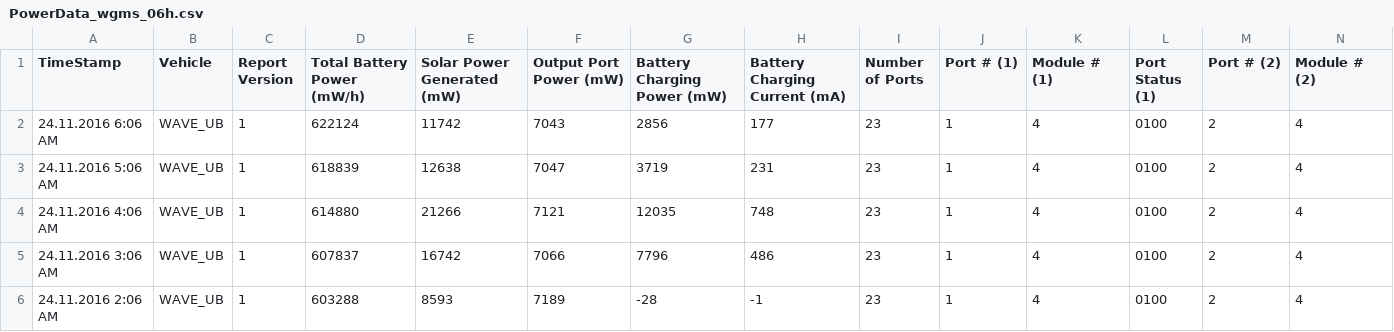
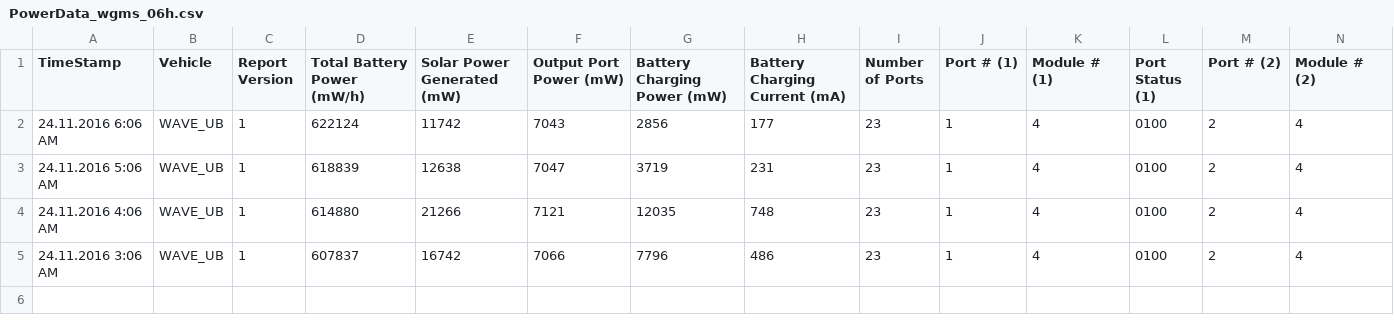
Before and after one commit to marum-waveglider/marum-waveglider.github.io, a CSV file: PowerData/PowerData_wgms_06h.csv, drawn as a sheet; only a part is shown; rows hold the shown columns only; the diff names each change by its address in the sheet, - before the commit and + after, or states it on an @@ line.

```diff
--- a/PowerData/PowerData_wgms_06h.csv
+++ b/PowerData/PowerData_wgms_06h.csv
-row 6: 24.11.2016 2:06 AM | WAVE_UB | 1 | 603288 | 8593 | 7189 | -28 | -1 | 23 | 1 | 4 | 0100 | 2 | 4
```
Also changed, not shown: PowerData/PowerData_wgms_03h.csv, TelemetryData/TelemetryData_wgms_03h.csv, 1 other file.
